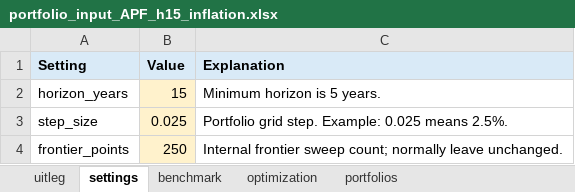
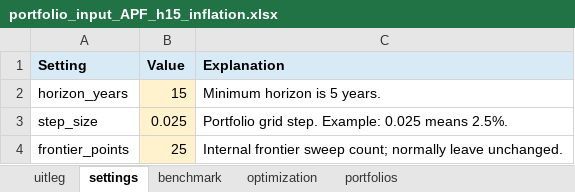
Before and after one commit to IvoEconometrics/asset-optimizer, an Excel workbook: inputs/portfolio_input_APF_h15_inflation.xlsx, sheet settings, drawn as a sheet; values as stored, in another font and other column widths than the file's, no borders; the diff names each change by its address in the sheet, - before the commit and + after, or states it on an @@ line.

```diff
--- a/inputs/portfolio_input_APF_h15_inflation.xlsx (sheet settings)
+++ b/inputs/portfolio_input_APF_h15_inflation.xlsx (sheet settings)
-B4 (Value): 250
+B4 (Value): 25
```
Also changed, not shown: sheet portfolios, sheet benchmark, sheet uitleg, sheet optimization, inputs/portfolio_input_APF_h15_no_inflation.xlsx, inputs/portfolio_input_APF_h5_inflation.xlsx, 12 other files.
